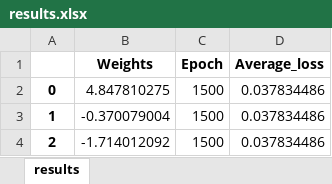
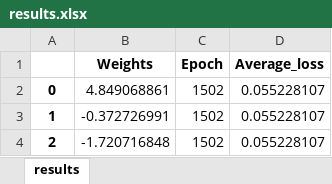
Before and after one commit to metantonio/red-neuronal-python-excel, an Excel workbook: results.xlsx, sheet results, drawn as a sheet; values as stored, in another font and other column widths than the file's, no borders; the diff names each change by its address in the sheet, - before the commit and + after, or states it on an @@ line.

```diff
--- a/results.xlsx (sheet results)
+++ b/results.xlsx (sheet results)
-B2 (Weights): 4.847810275
+B2 (Weights): 4.849068861
-C2:C4 (Epoch): 1500
+C2:C4 (Epoch): 1502
-D2:D4 (Average_loss): 0.037834486
+D2:D4 (Average_loss): 0.055228107
-B3 (Weights): -0.370079004
+B3 (Weights): -0.372726991
-B4 (Weights): -1.714012092
+B4 (Weights): -1.720716848
```
Also changed, not shown: 1 other file.
